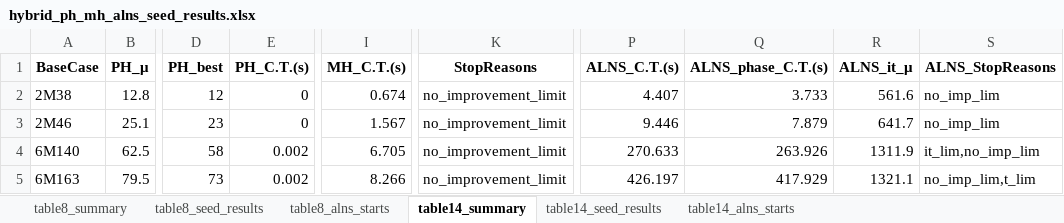
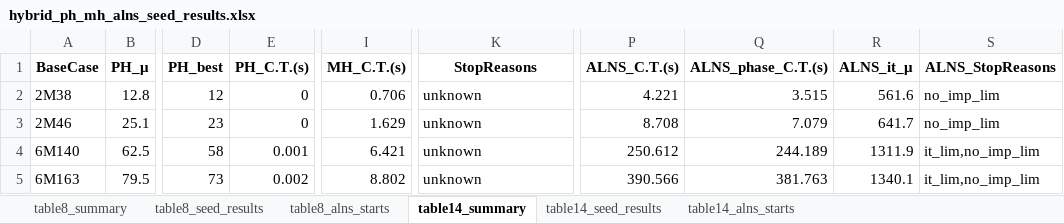
Before and after one commit to Myman110/Metaheuristic_assignment, an Excel workbook: hybrid_ph_mh_alns_seed_results.xlsx, sheet table14_summary, drawn as a sheet; only a part is shown, gaps mark what is left out; values as stored, in another font and other column widths than the file's, no borders; the diff names each change by its address in the sheet, - before the commit and + after, or states it on an @@ line.

```diff
--- a/hybrid_ph_mh_alns_seed_results.xlsx (sheet table14_summary)
+++ b/hybrid_ph_mh_alns_seed_results.xlsx (sheet table14_summary)
-I2 (MH_C.T.(s)): 0.674
+I2 (MH_C.T.(s)): 0.706
-K2:K5 (StopReasons): no_improvement_limit
+K2:K5 (StopReasons): unknown
-P2 (ALNS_C.T.(s)): 4.407
+P2 (ALNS_C.T.(s)): 4.221
-Q2 (ALNS_phase_C.T.(s)): 3.733
+Q2 (ALNS_phase_C.T.(s)): 3.515
-I3 (MH_C.T.(s)): 1.567
+I3 (MH_C.T.(s)): 1.629
-P3 (ALNS_C.T.(s)): 9.446
+P3 (ALNS_C.T.(s)): 8.708
-Q3 (ALNS_phase_C.T.(s)): 7.879
+Q3 (ALNS_phase_C.T.(s)): 7.079
-E4 (PH_C.T.(s)): 0.002
+E4 (PH_C.T.(s)): 0.001
-I4 (MH_C.T.(s)): 6.705
+I4 (MH_C.T.(s)): 6.421
-P4 (ALNS_C.T.(s)): 270.633
+P4 (ALNS_C.T.(s)): 250.612
-Q4 (ALNS_phase_C.T.(s)): 263.926
+Q4 (ALNS_phase_C.T.(s)): 244.189
-I5 (MH_C.T.(s)): 8.266
+I5 (MH_C.T.(s)): 8.802
-P5 (ALNS_C.T.(s)): 426.197
+P5 (ALNS_C.T.(s)): 390.566
-Q5 (ALNS_phase_C.T.(s)): 417.929
+Q5 (ALNS_phase_C.T.(s)): 381.763
-R5 (ALNS_it_μ): 1321.1
+R5 (ALNS_it_μ): 1340.1
-S5 (ALNS_StopReasons): no_imp_lim,t_lim
+S5 (ALNS_StopReasons): it_lim,no_imp_lim
```
Also changed, not shown: sheet table8_seed_results, sheet table8_alns_starts, sheet table14_seed_results, sheet table14_alns_starts, sheet table8_summary.
